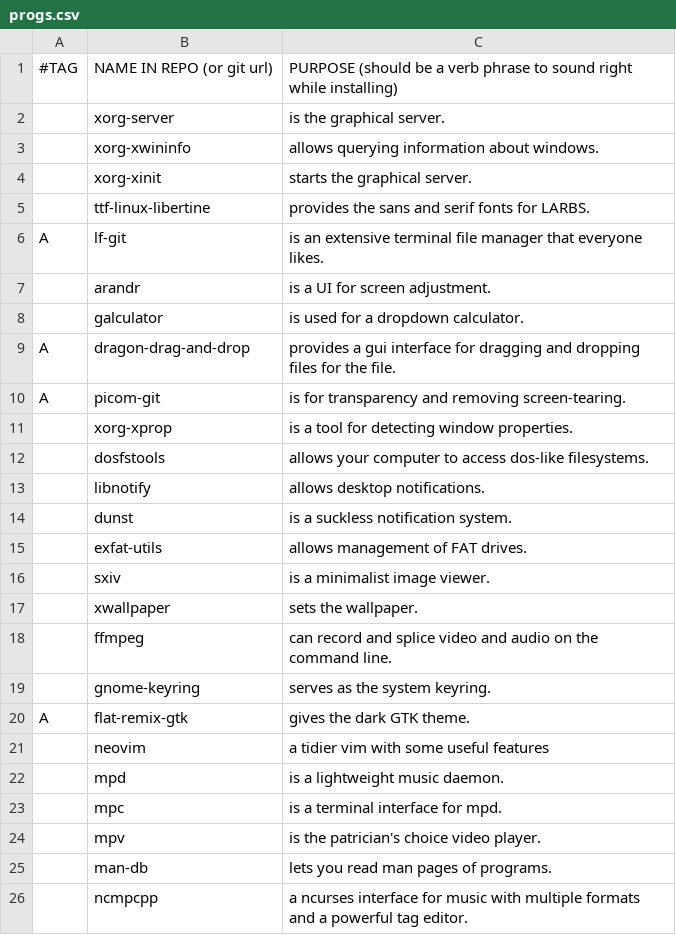
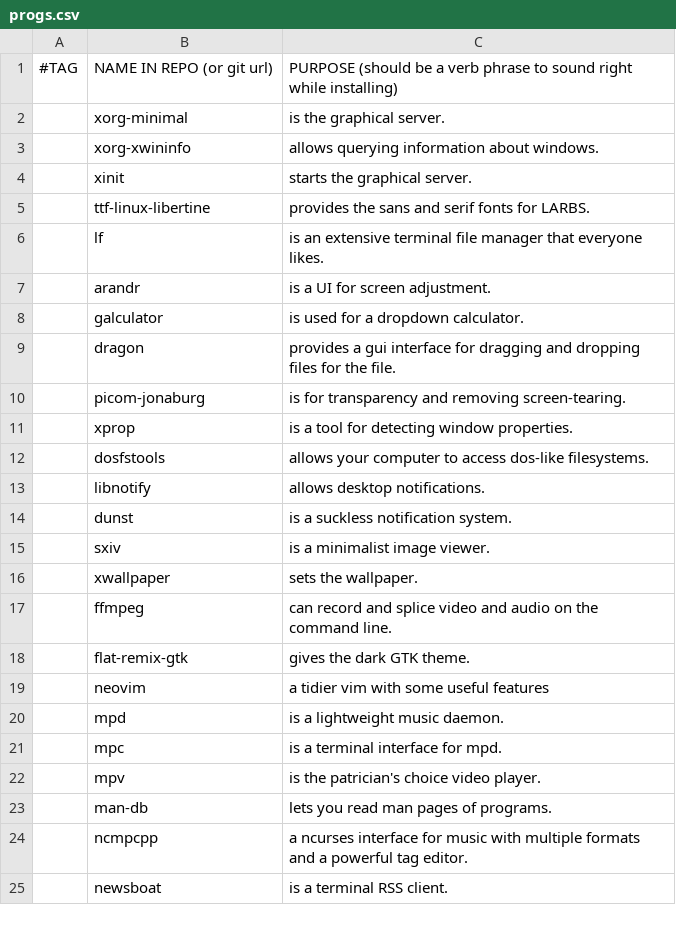
Before and after one commit to Kho-Dialga/configs, a CSV file: progs.csv, drawn as a sheet; only a part is shown; the shorter side is filled out with more unchanged rows; the diff covers the shown part only.

```diff
--- a/progs.csv
+++ b/progs.csv
@@ -1,12 +1,12 @@
 #TAG,NAME IN REPO (or git url),PURPOSE (should be a verb phrase to sound right while installing)
-,xorg-server,is the graphical server.
+,xorg-minimal,is the graphical server.
 ,xorg-xwininfo,allows querying information about windows.
-,xorg-xinit,starts the graphical server.
+,xinit,starts the graphical server.
 ,ttf-linux-libertine,provides the sans and serif fonts for LARBS.
-A,lf-git,is an extensive terminal file manager that everyone likes.
+,lf,is an extensive terminal file manager that everyone likes.
 ,arandr,is a UI for screen adjustment.
 ,galculator,is used for a dropdown calculator.
-A,dragon-drag-and-drop,provides a gui interface for dragging and dropping files for the file.
-A,picom-git,is for transparency and removing screen-tearing.
-,xorg-xprop,is a tool for detecting window properties.
+,dragon,provides a gui interface for dragging and dropping files for the file.
+,picom-jonaburg,is for transparency and removing screen-tearing.
+,xprop,is a tool for detecting window properties.
 ,dosfstools,allows your computer to access dos-like filesystems.
@@ -14,3 +14,2 @@ A,picom-git,is for transparency and removing screen-tearing.
 ,dunst,is a suckless notification system.
-,exfat-utils,allows management of FAT drives.
 ,sxiv,is a minimalist image viewer.
@@ -18,4 +17,3 @@ A,picom-git,is for transparency and removing screen-tearing.
 ,ffmpeg,can record and splice video and audio on the command line.
-,gnome-keyring,serves as the system keyring.
-A,flat-remix-gtk,gives the dark GTK theme.
+,flat-remix-gtk,gives the dark GTK theme.
 ,neovim,a tidier vim with some useful features
```
Also changed, not shown: 1 added row, 14 removed rows and 10 edited cells elsewhere in this file.
